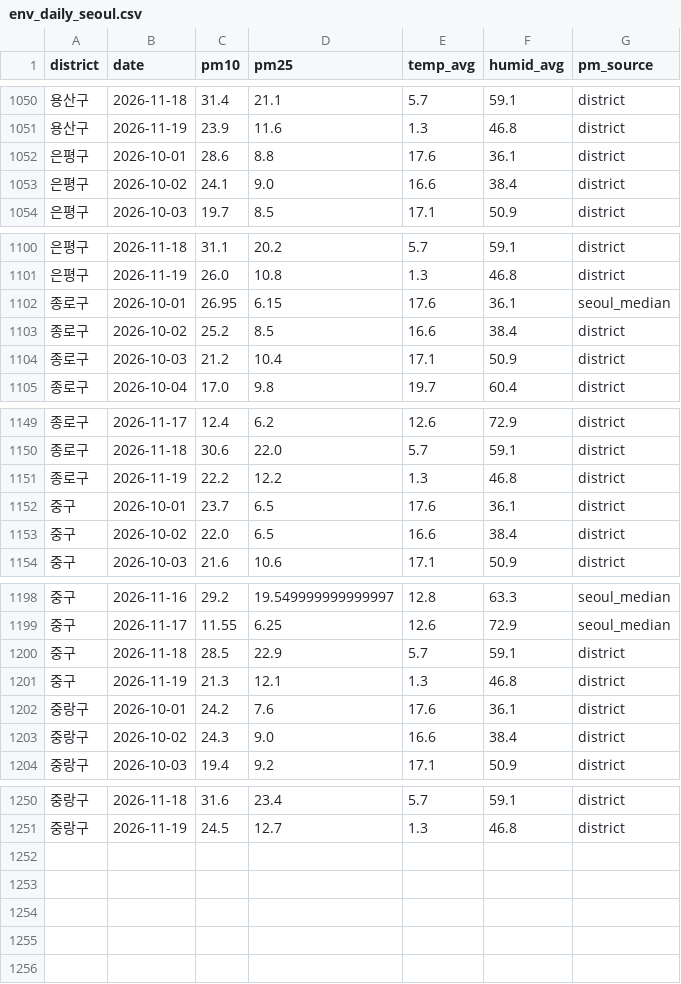
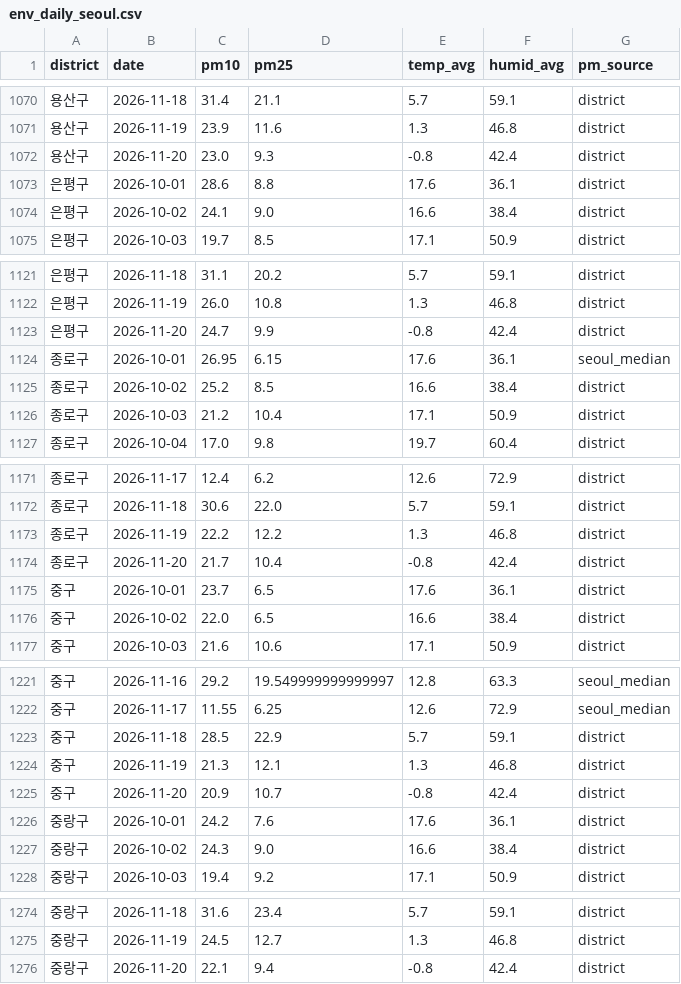
Before and after one commit to GHLee1016/Natssi, a CSV file: data_pipeline/data/env_daily_seoul.csv, drawn as a sheet; only a part is shown, gaps mark what is left out; the diff covers the shown part only.

```diff
--- a/data_pipeline/data/env_daily_seoul.csv
+++ b/data_pipeline/data/env_daily_seoul.csv
@@ -1051,2 +1071,3 @@
 용산구,2026-11-19,23.9,11.6,1.3,46.8,district
+용산구,2026-11-20,23.0,9.3,-0.8,42.4,district
 은평구,2026-10-01,28.6,8.8,17.6,36.1,district
@@ -1101,2 +1122,3 @@
 은평구,2026-11-19,26.0,10.8,1.3,46.8,district
+은평구,2026-11-20,24.7,9.9,-0.8,42.4,district
 종로구,2026-10-01,26.95,6.15,17.6,36.1,seoul_median
@@ -1151,2 +1173,3 @@
 종로구,2026-11-19,22.2,12.2,1.3,46.8,district
+종로구,2026-11-20,21.7,10.4,-0.8,42.4,district
 중구,2026-10-01,23.7,6.5,17.6,36.1,district
@@ -1201,2 +1224,3 @@
 중구,2026-11-19,21.3,12.1,1.3,46.8,district
+중구,2026-11-20,20.9,10.7,-0.8,42.4,district
 중랑구,2026-10-01,24.2,7.6,17.6,36.1,district
@@ -1251 +1275,2 @@
 중랑구,2026-11-19,24.5,12.7,1.3,46.8,district
+중랑구,2026-11-20,22.1,9.4,-0.8,42.4,district
```
Also changed, not shown: 20 added rows elsewhere in this file, backend/app/env_daily_seoul.csv, 2 other files.
